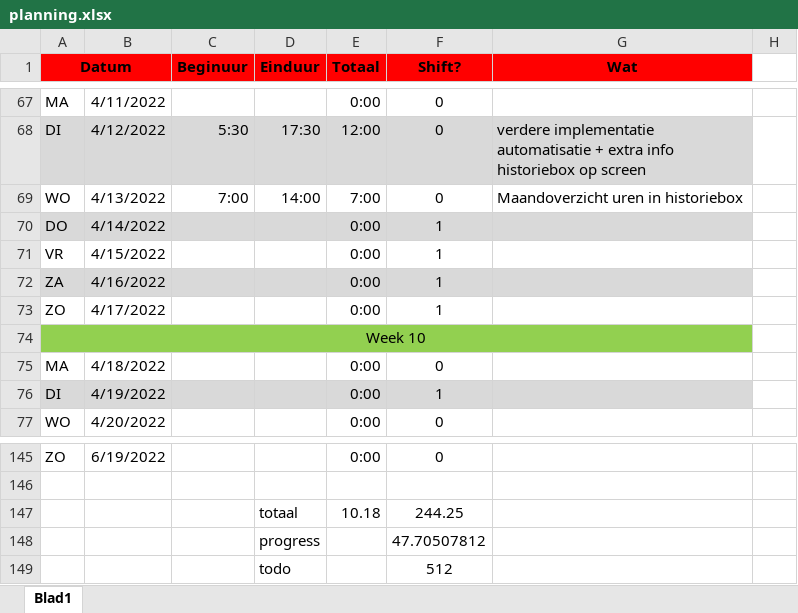
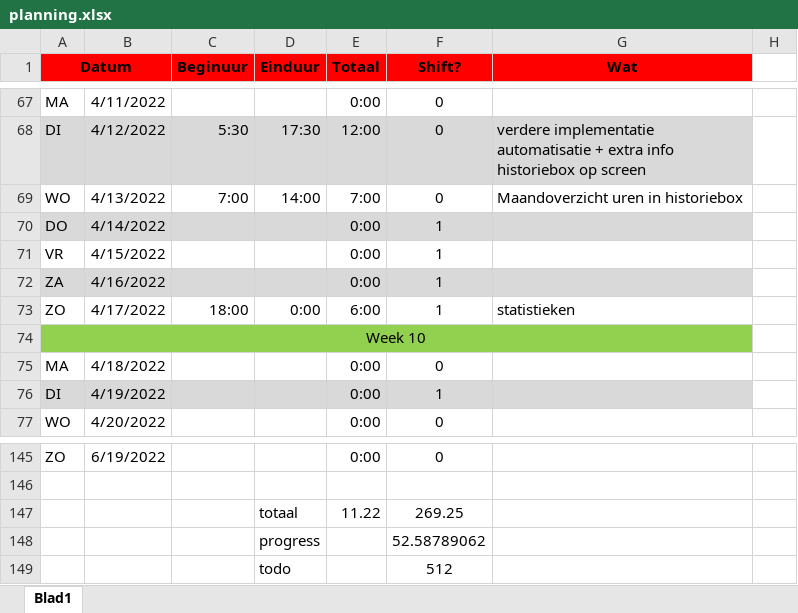
Before and after one commit to iliasellouzati/PRAxIS_Planningstool, an Excel workbook: planning.xlsx, sheet Blad1, drawn as a sheet; only a part is shown, gaps mark what is left out; values as stored, in another font and other column widths than the file's, no borders; removed rows and columns are numbered as before the commit, all else as after; the diff names each change by its address in the sheet, - before the commit and + after, or states it on an @@ line.

```diff
--- a/planning.xlsx (sheet Blad1)
+++ b/planning.xlsx (sheet Blad1)
-C73 (Beginuur): (empty)
+C73 (Beginuur): 18:00
-D73 (Einduur): (empty)
+D73 (Einduur): 0:00
-E73 (Totaal): 0:00
+E73 (Totaal): 6:00
-G73 (Wat): (empty)
+G73 (Wat): statistieken
-row 147:  |  |  | totaal | 10.18 | 244.25
-row 148:  |  |  | progress |  | 47.70507812
+row 147:  |  |  | totaal | 11.22 | 269.25
+row 148:  |  |  | progress |  | 52.58789062
```
Also changed, not shown: 2 other files.
